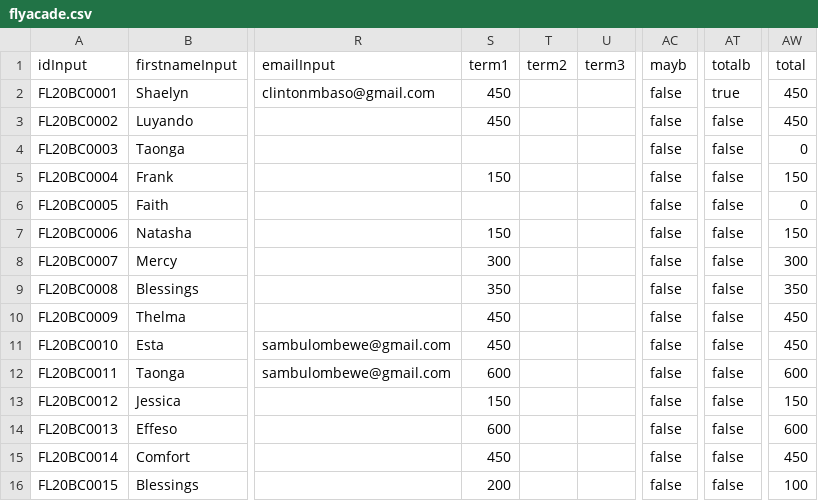
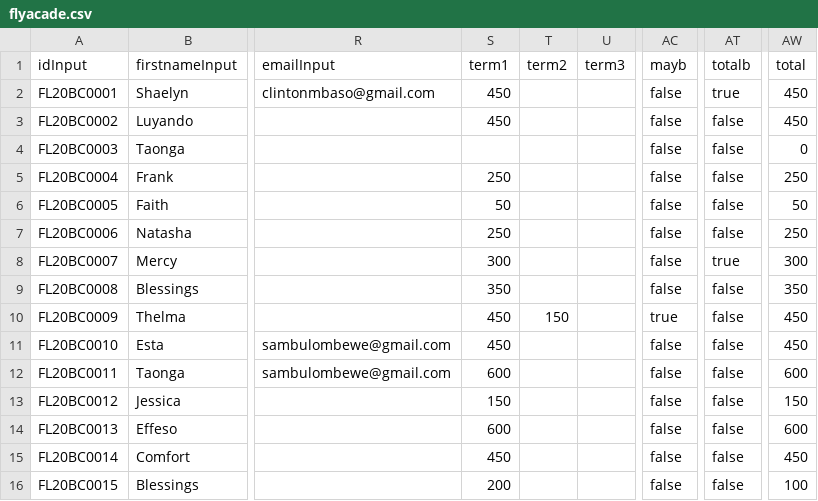
Before and after one commit to clintonmbaso/flyacade, a CSV file: flyacade.csv, drawn as a sheet; only a part is shown, gaps mark what is left out; the diff names each change by its address in the sheet, - before the commit and + after, or states it on an @@ line.

Commit message:
Update flyacade.csv

```diff
--- a/flyacade.csv
+++ b/flyacade.csv
-S5 (term1): 150
+S5 (term1): 250
-AW5 (total): 150
+AW5 (total): 250
-S6 (term1): (empty)
+S6 (term1): 50
-AW6 (total): 0
+AW6 (total): 50
-S7 (term1): 150
+S7 (term1): 250
-AW7 (total): 150
+AW7 (total): 250
-AT8 (totalb): false
+AT8 (totalb): true
-T10 (term2): (empty)
+T10 (term2): 150
-AC10 (mayb): false
+AC10 (mayb): true
```
